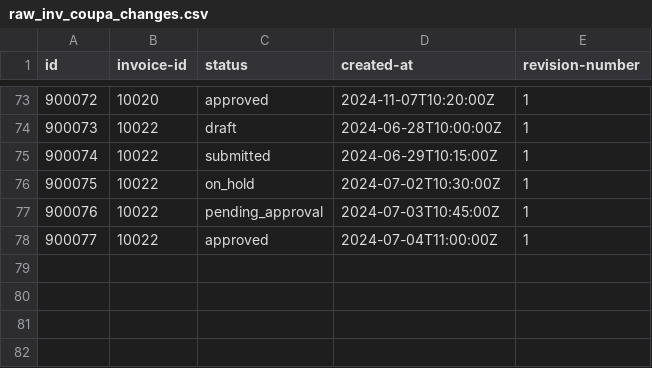
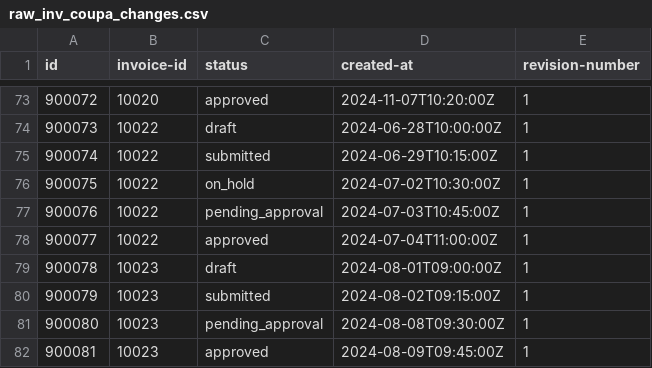
Before and after one commit to alebayon/cash_discount, a CSV file: seeds/raw_inv_coupa_changes.csv, drawn as a sheet; only a part is shown, gaps mark what is left out; the diff names each change by its address in the sheet, - before the commit and + after, or states it on an @@ line.

Commit message:
added seed 0023

```diff
--- a/seeds/raw_inv_coupa_changes.csv
+++ b/seeds/raw_inv_coupa_changes.csv
+row 79: 900078 | 10023 | draft | 2024-08-01T09:00:00Z | 1
+row 80: 900079 | 10023 | submitted | 2024-08-02T09:15:00Z | 1
+row 81: 900080 | 10023 | pending_approval | 2024-08-08T09:30:00Z | 1
+row 82: 900081 | 10023 | approved | 2024-08-09T09:45:00Z | 1
```
Also changed, not shown: seeds/raw_inv_coupa.csv, seeds/raw_inv_sap.csv, 11 other files.
